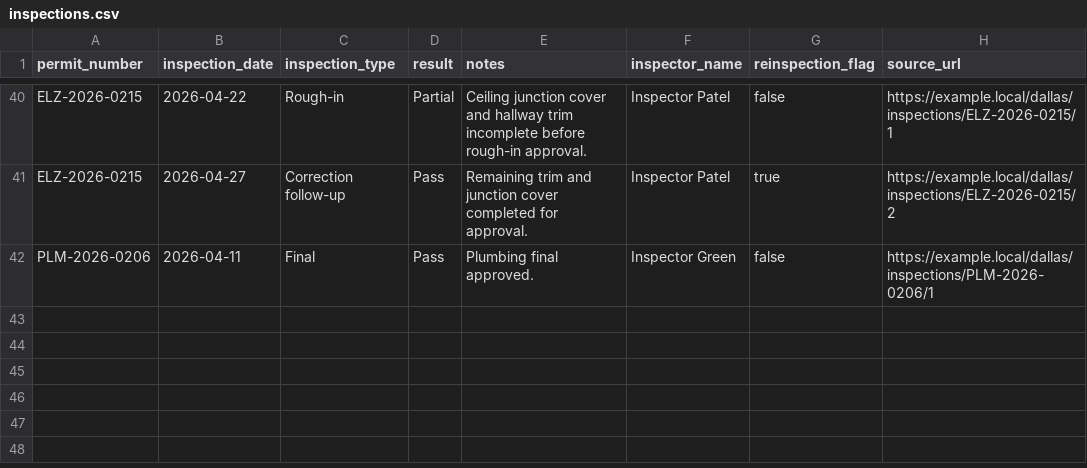
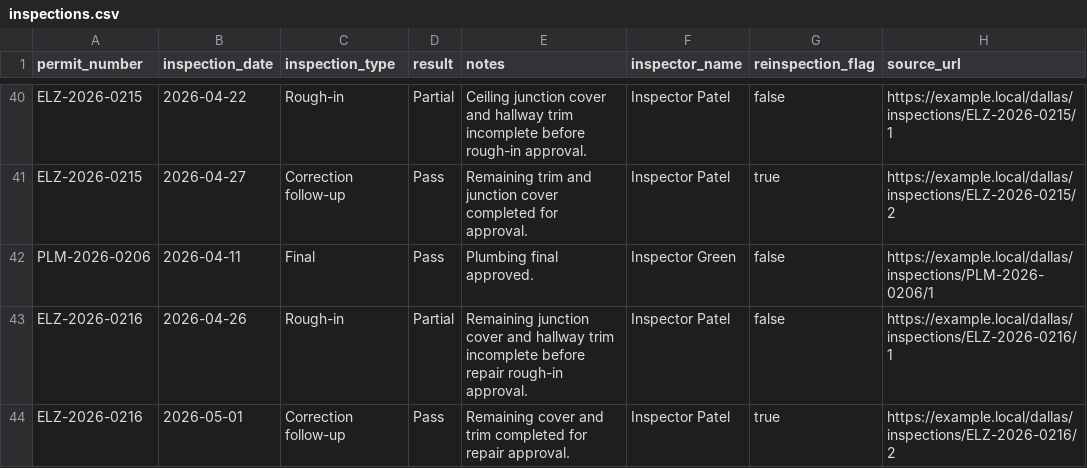
Before and after one commit to matthoffner/tuner-landing, a CSV file: generated/raw/dallas-electrician-import-sample-v2/inspections.csv, drawn as a sheet; only a part is shown, gaps mark what is left out; the diff names each change by its address in the sheet, - before the commit and + after, or states it on an @@ line.

```diff
--- a/generated/raw/dallas-electrician-import-sample-v2/inspections.csv
+++ b/generated/raw/dallas-electrician-import-sample-v2/inspections.csv
+row 43: ELZ-2026-0216 | 2026-04-26 | Rough-in | Partial | Remaining junction cover and hallway trim incomplete before repair rough-in approval. | Inspector Patel | false | https://example.local/dallas/inspections/ELZ-2026-0216/1
+row 44: ELZ-2026-0216 | 2026-05-01 | Correction follow-up | Pass | Remaining cover and trim completed for repair approval. | Inspector Patel | true | https://example.local/dallas/inspections/ELZ-2026-0216/2
```
Also changed, not shown: generated/raw/dallas-electrician-import-sample-v2/permits.csv, 22 other files.
